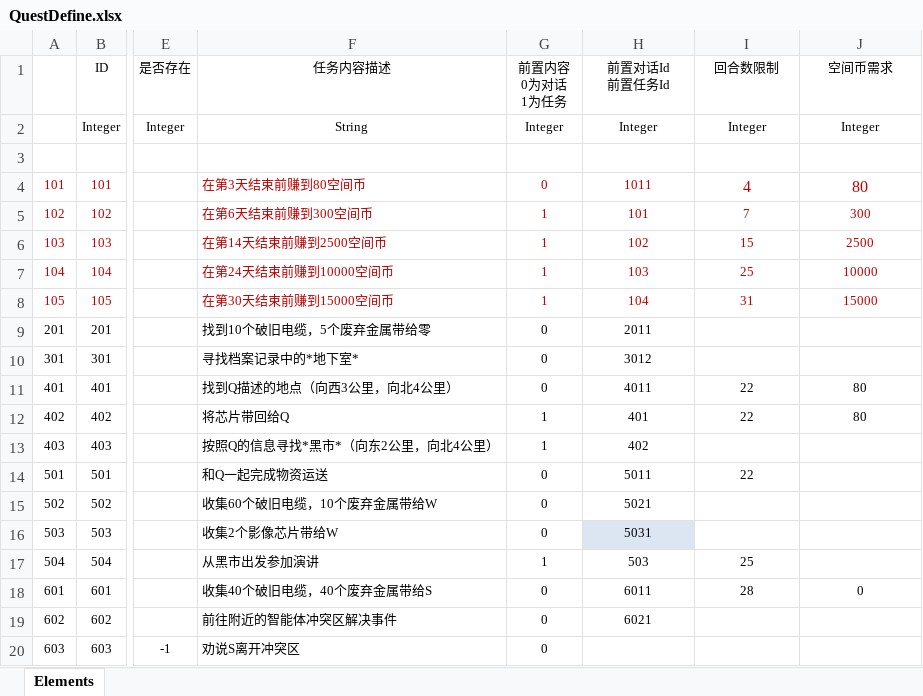
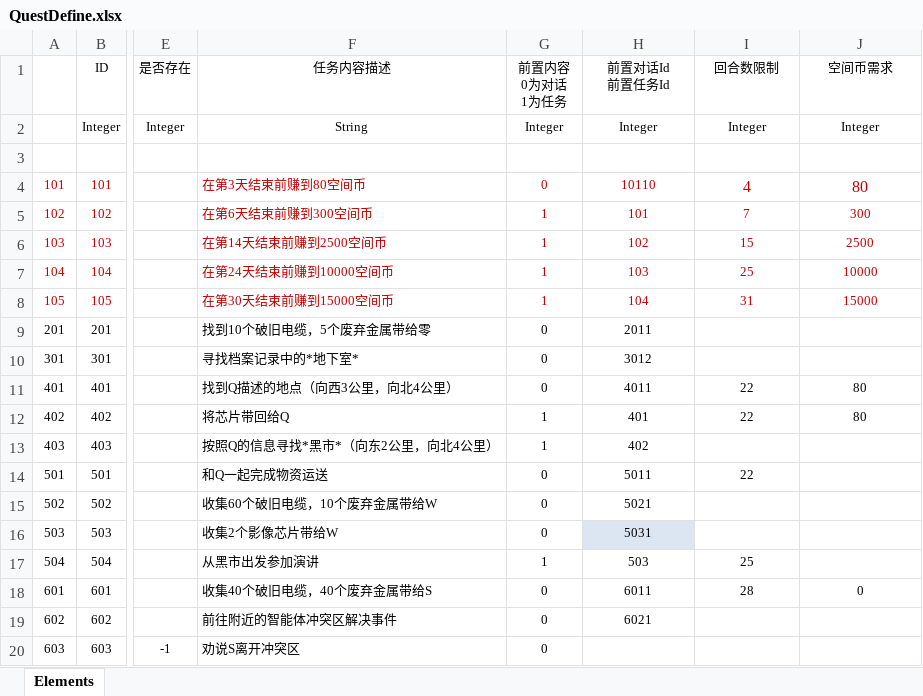
Before and after one commit to Arendelle27/O, an Excel workbook: Data/Tables/QuestDefine.xlsx, sheet Elements, drawn as a sheet; only a part is shown, gaps mark what is left out; values as stored, in another font and other column widths than the file's, no borders; table styles not drawn; the diff names each change by its address in the sheet, - before the commit and + after, or states it on an @@ line.

```diff
--- a/Data/Tables/QuestDefine.xlsx (sheet Elements)
+++ b/Data/Tables/QuestDefine.xlsx (sheet Elements)
-H4 (前置对话Id 前置任务Id): 1011
+H4 (前置对话Id 前置任务Id): 10110
```
Also changed, not shown: Data/Tables/ChatConditionDefine.xlsx, Data/Tables/ChatDefine.xlsx, 27 other files.
